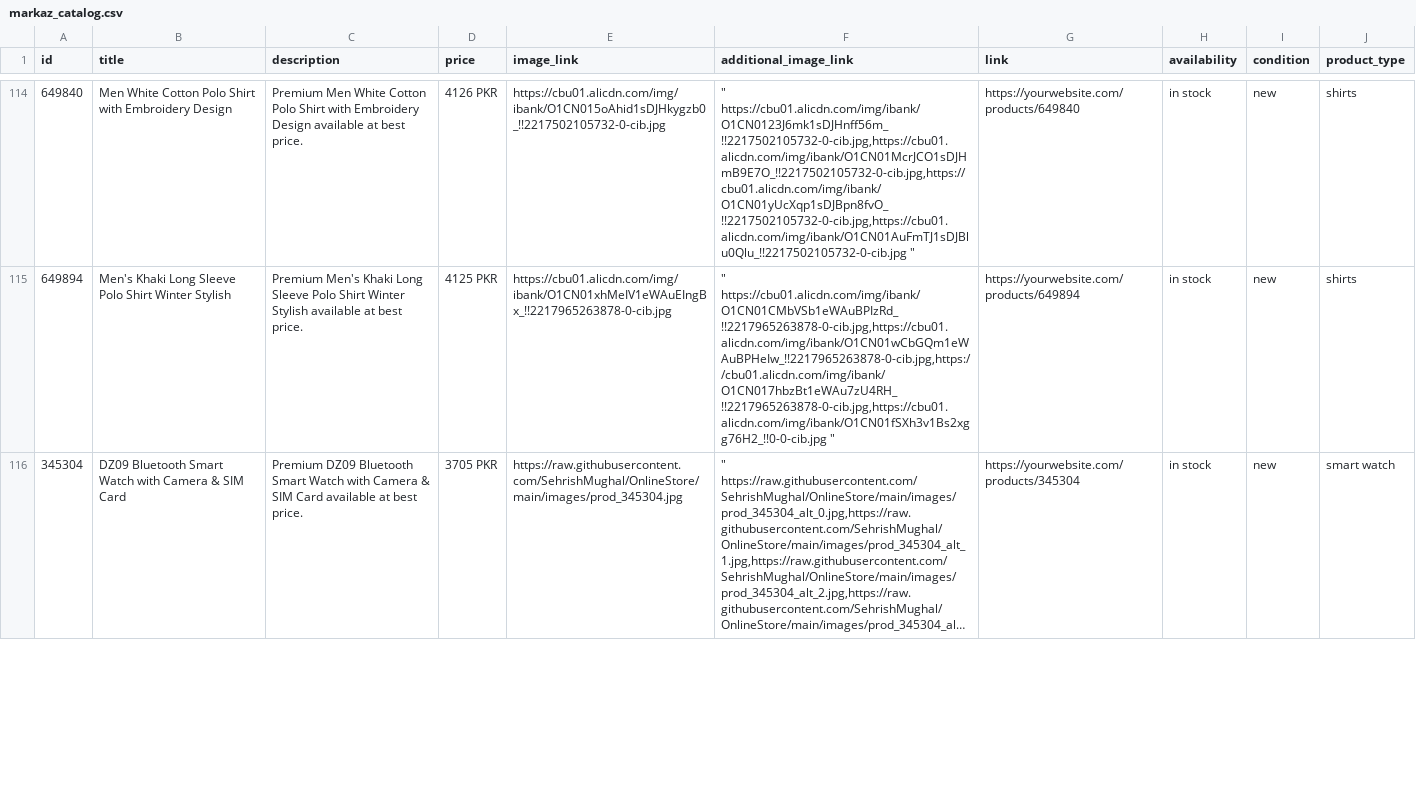
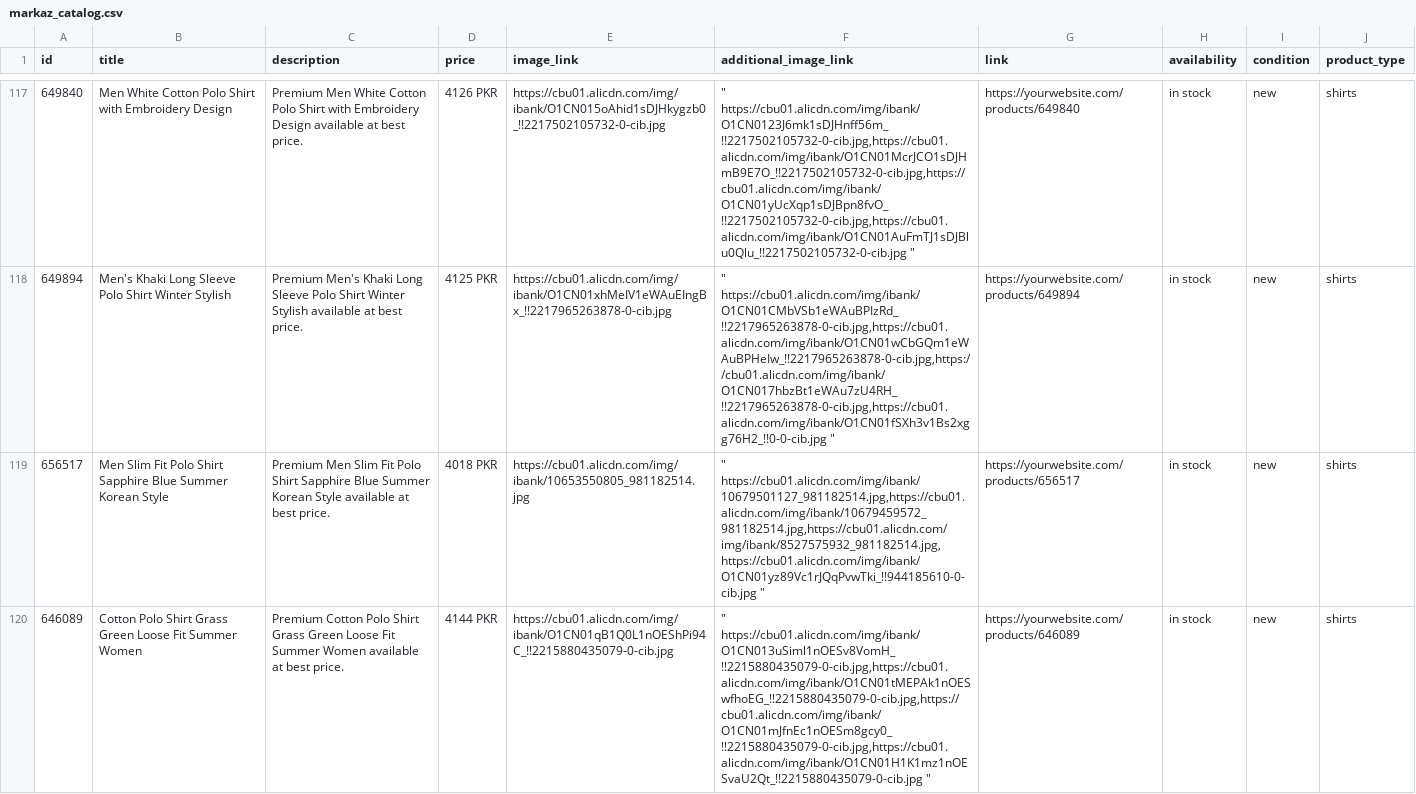
Before and after one commit to SehrishMughal/OnlineStore, a CSV file: markaz_catalog.csv, drawn as a sheet; only a part is shown, gaps mark what is left out; the shorter side is filled out with more unchanged rows; long unchanged cells end in …; the diff covers the shown part only; the diff names each change by its address in the sheet, - before the commit and + after, or states it on an @@ line.

```diff
--- a/markaz_catalog.csv
+++ b/markaz_catalog.csv
+row 119: 656517 | Men Slim Fit Polo Shirt Sapphire Blue Summer Korean Style | Premium Men Slim Fit Polo Shirt Sapphire Blue Summer Korean Style available at best price. | 4018 PKR | https://cbu01.alicdn.com/img/ibank/10653550805_981182514.jpg | " https://cbu01.alicdn.com/img/ibank/10679501127_981182514.jpg,https://cbu01.alicdn.com/img/ibank/10679459572_981182514.jpg,https://cbu01.alicdn.com/img/ibank/8527575932_981182514.jpg,https://cbu01.alicdn.com/img/ibank/O1CN01yz89Vc1rJQqPvwTki_!!944185610-0-cib.jpg " | https://yourwebsite.com/products/656517 | in stock | new | shirts
+row 120: 646089 | Cotton Polo Shirt Grass Green Loose Fit Summer Women | Premium Cotton Polo Shirt Grass Green Loose Fit Summer Women available at best price. | 4144 PKR | https://cbu01.alicdn.com/img/ibank/O1CN01qB1Q0L1nOEShPi94C_!!2215880435079-0-cib.jpg | " https://cbu01.alicdn.com/img/ibank/O1CN013uSiml1nOESv8VomH_!!2215880435079-0-cib.jpg,https://cbu01.alicdn.com/img/ibank/O1CN01tMEPAk1nOESwfhoEG_!!2215880435079-0-cib.jpg,https://cbu01.alicdn.com/img/ibank/O1CN01mJfnEc1nOESm8gcy0_!!2215880435079-0-cib.jpg,https://cbu01.alicdn.com/img/ibank/O1CN01H1K1mz1nOESvaU2Qt_!!2215880435079-0-cib.jpg " | https://yourwebsite.com/products/646089 | in stock | new | shirts
```
Also changed, not shown: 10 added rows, 2 removed rows and 19 moved rows elsewhere in this file.
